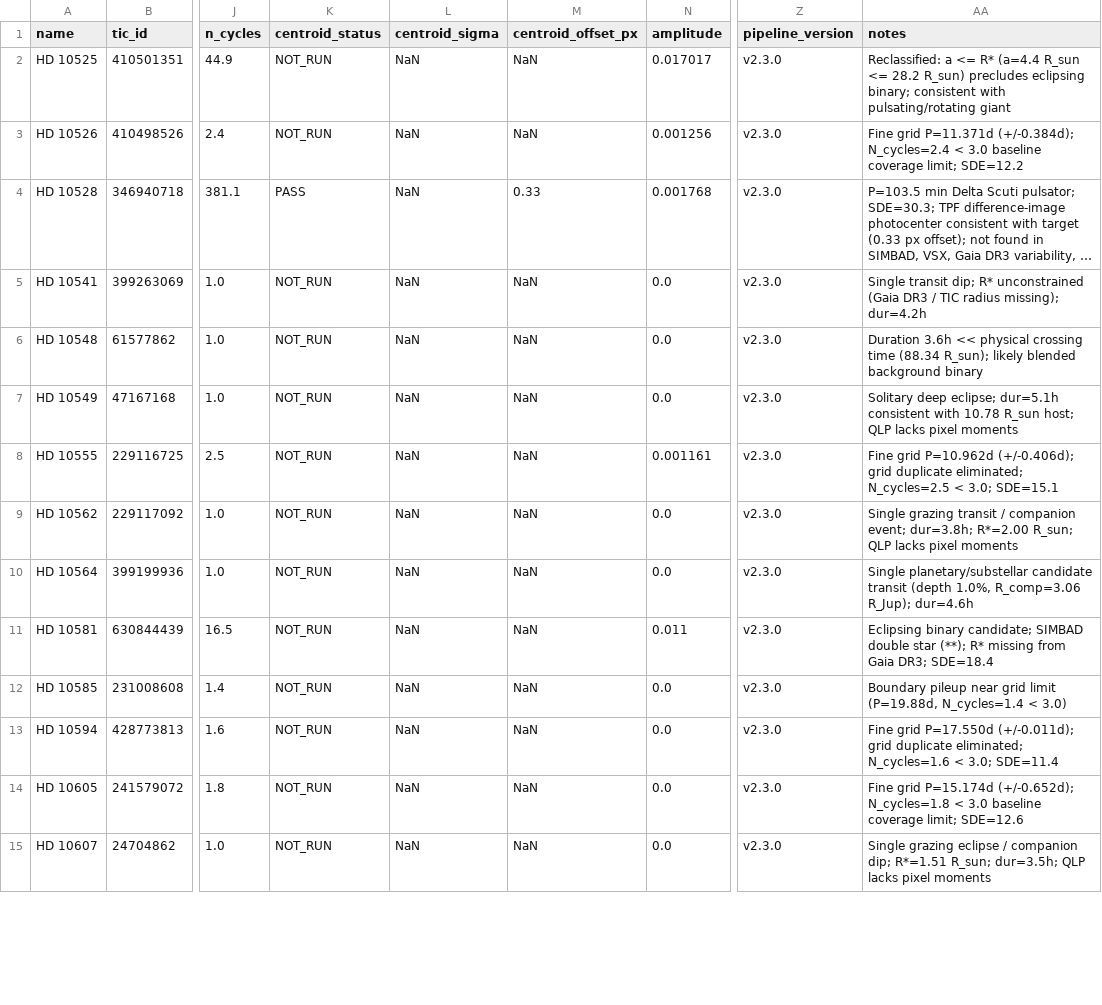
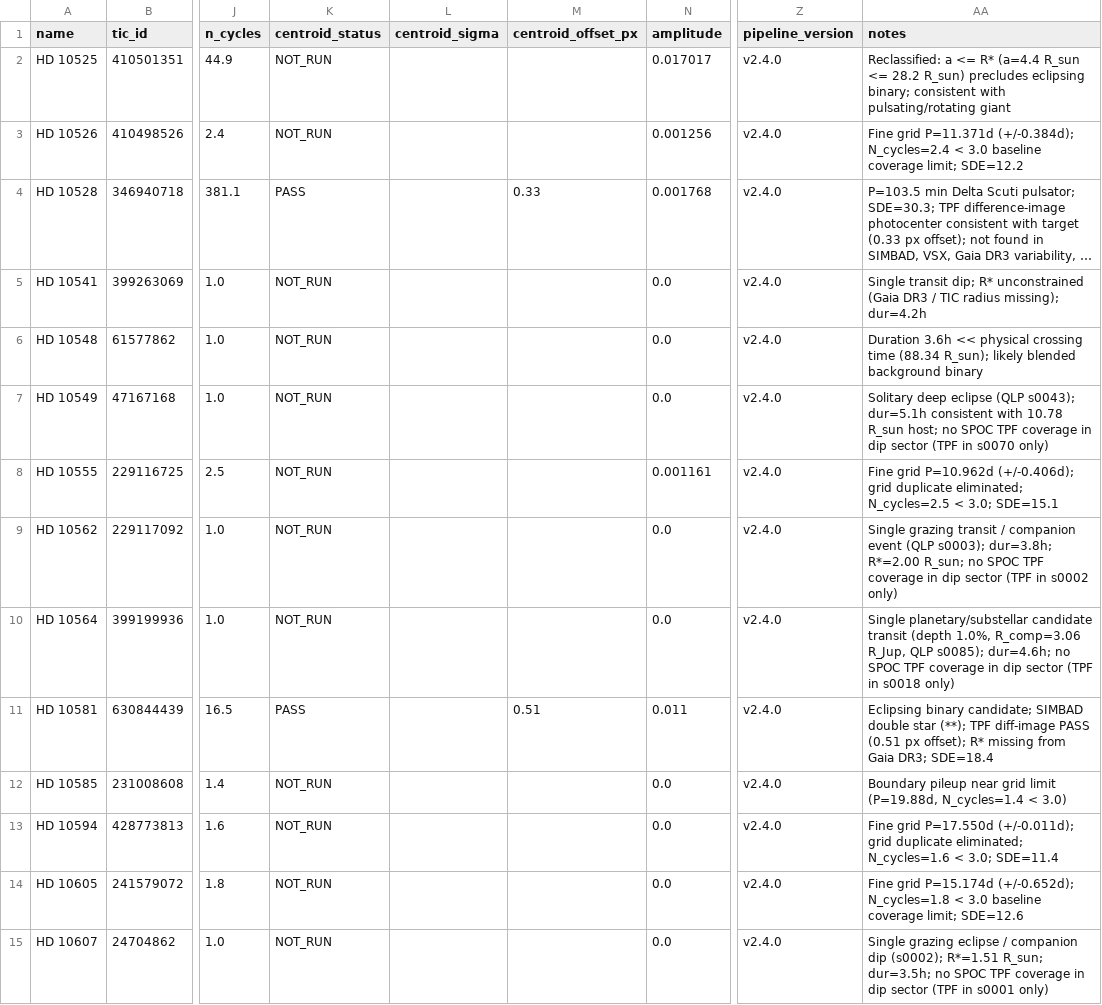
Before and after one commit to Arman-Bisht/tess-cloud-pipeline, a CSV file: master_discoveries.csv, drawn as a sheet; only a part is shown, gaps mark what is left out; long unchanged cells end in …; the diff covers the shown part only; the diff names each change by its address in the sheet, - before the commit and + after, or states it on an @@ line.

```diff
--- a/master_discoveries.csv
+++ b/master_discoveries.csv
-L2:L15 (centroid_sigma): NaN
+L2:L15 (centroid_sigma): (empty)
-M2:M3 (centroid_offset_px): NaN
+M2:M3 (centroid_offset_px): (empty)
-Z2:Z15 (pipeline_version): v2.3.0
+Z2:Z15 (pipeline_version): v2.4.0
-M5:M10 (centroid_offset_px): NaN
+M5:M10 (centroid_offset_px): (empty)
-AA7 (notes): Solitary deep eclipse; dur=5.1h consistent with 10.78 R_sun host; QLP lacks pixel moments
+AA7 (notes): Solitary deep eclipse (QLP s0043); dur=5.1h consistent with 10.78 R_sun host; no SPOC TPF coverage in dip sector (TPF in s0070 only)
-AA9 (notes): …/ companion event; dur=3.8h; R*=2.00 R_sun; QLP lacks pixel moments
+AA9 (notes): …/ companion event (QLP s0003); dur=3.8h; R*=2.00 R_sun; no SPOC TPF coverage in dip sector (TPF in s0002 only)
-AA10 (notes): …1.0%, R_comp=3.06 R_Jup); dur=4.6h
+AA10 (notes): …1.0%, R_comp=3.06 R_Jup, QLP s0085); dur=4.6h; no SPOC TPF coverage in dip sector (TPF in s0018 only)
-K11 (centroid_status): NOT_RUN
+K11 (centroid_status): PASS
-M11 (centroid_offset_px): NaN
+M11 (centroid_offset_px): 0.51
-AA11 (notes): …star (**); R* missing…
+AA11 (notes): …star (**); TPF diff-image PASS (0.51 px offset); R* missing…
-M12:M15 (centroid_offset_px): NaN
+M12:M15 (centroid_offset_px): (empty)
-AA15 (notes): …/ companion dip; R*=1.51 R_sun; dur=3.5h; QLP lacks pixel moments
+AA15 (notes): …/ companion dip (s0002); R*=1.51 R_sun; dur=3.5h; no SPOC TPF coverage in dip sector (TPF in s0001 only)
```
Also changed, not shown: 78 edited cells elsewhere in this file, 21 other files.
